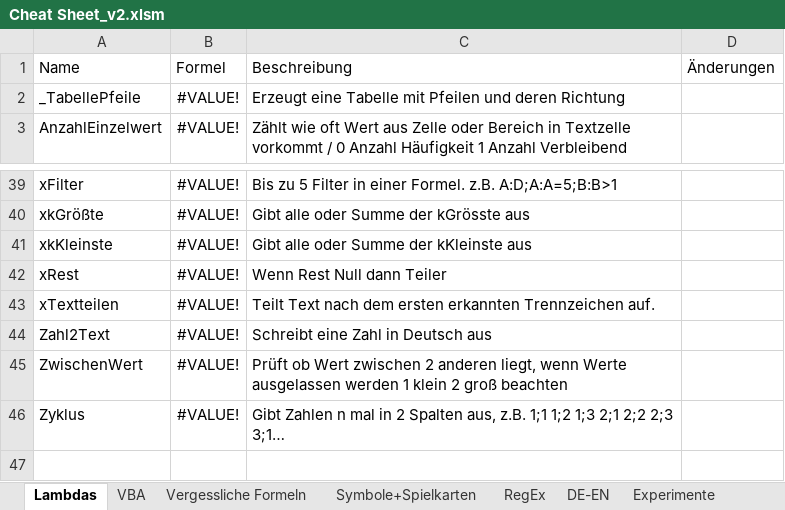
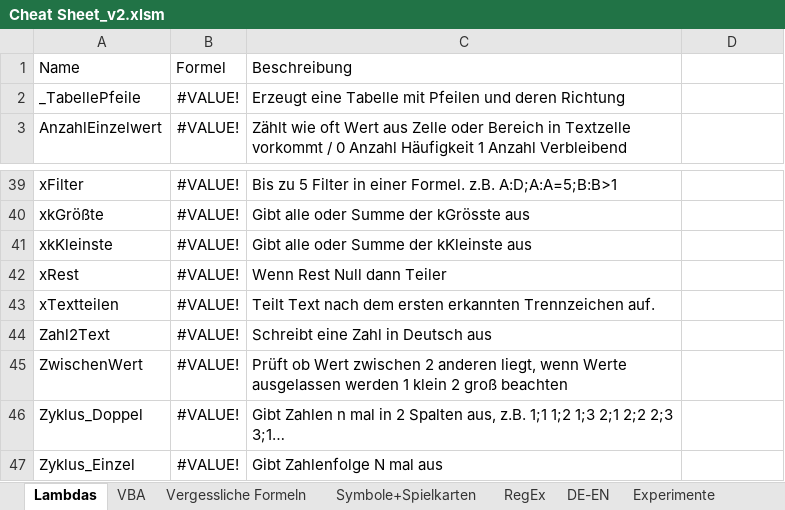
Before and after one commit to bz177/ExcelLambdas, an Excel workbook: Cheat Sheet_v2.xlsm, sheet Lambdas, drawn as a sheet; only a part is shown, gaps mark what is left out; values as stored, in another font and other column widths than the file's, no borders; the diff names each change by its address in the sheet, - before the commit and + after, or states it on an @@ line.

Commit message:
Add files via upload

```diff
--- a/Cheat Sheet_v2.xlsm (sheet Lambdas)
+++ b/Cheat Sheet_v2.xlsm (sheet Lambdas)
-D1: Änderungen
+D1: (empty)
-A46: Zyklus
+A46: Zyklus_Doppel
+row 47: Zyklus_Einzel | #VALUE! | Gibt Zahlenfolge N mal aus
```
Also changed, not shown: formulas that keep their value.
